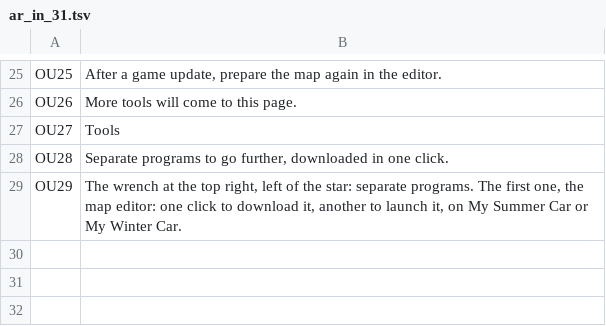
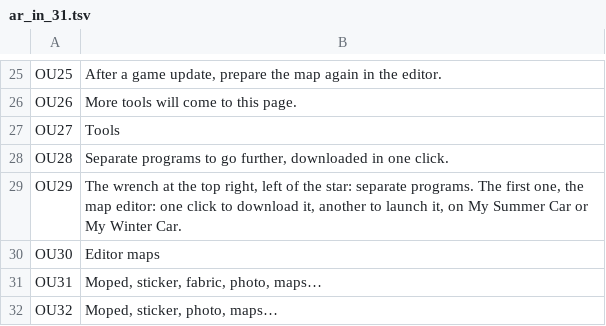
Before and after one commit to Parricidium/MWCoop, a TSV file: run/ar/ar_in_31.tsv, drawn as a sheet; only a part is shown, gaps mark what is left out; the diff names each change by its address in the sheet, - before the commit and + after, or states it on an @@ line.

```diff
--- a/run/ar/ar_in_31.tsv
+++ b/run/ar/ar_in_31.tsv
+row 30: OU30 | Editor maps
+row 31: OU31 | Moped, sticker, fabric, photo, maps…
+row 32: OU32 | Moped, sticker, photo, maps…
```
Also changed, not shown: 36 other files.
